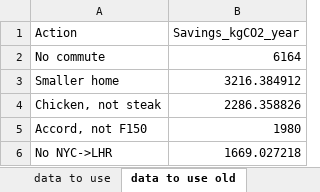
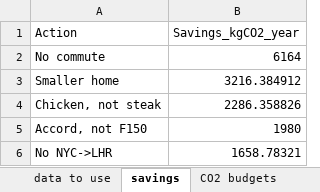
Before and after one commit to MatthewHeun/MCBook2021, an Excel workbook: chapters/ch12-PersonalAction/datasets/CO2Savings.xlsx, sheet savings, drawn as a sheet; values as stored, in another font and other column widths than the file's, no borders; charts and pictures not drawn; the diff names each change by its address in the sheet, - before the commit and + after, or states it on an @@ line.

```diff
--- a/chapters/ch12-PersonalAction/datasets/CO2Savings.xlsx (sheet savings)
+++ b/chapters/ch12-PersonalAction/datasets/CO2Savings.xlsx (sheet savings)
-sheet tab: data to use old
+sheet tab: savings
-B6 (Savings_kgCO2_year): 1669.027218
+B6 (Savings_kgCO2_year): 1658.78321
```
Also changed, not shown: sheet data to use, sheet Calculations, charts or pictures, 1 other file.
